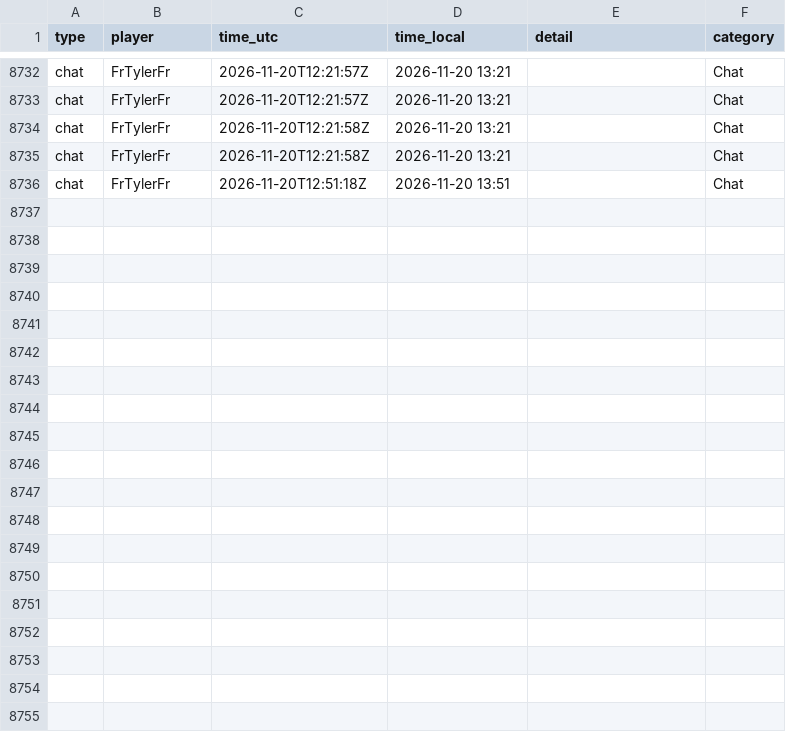
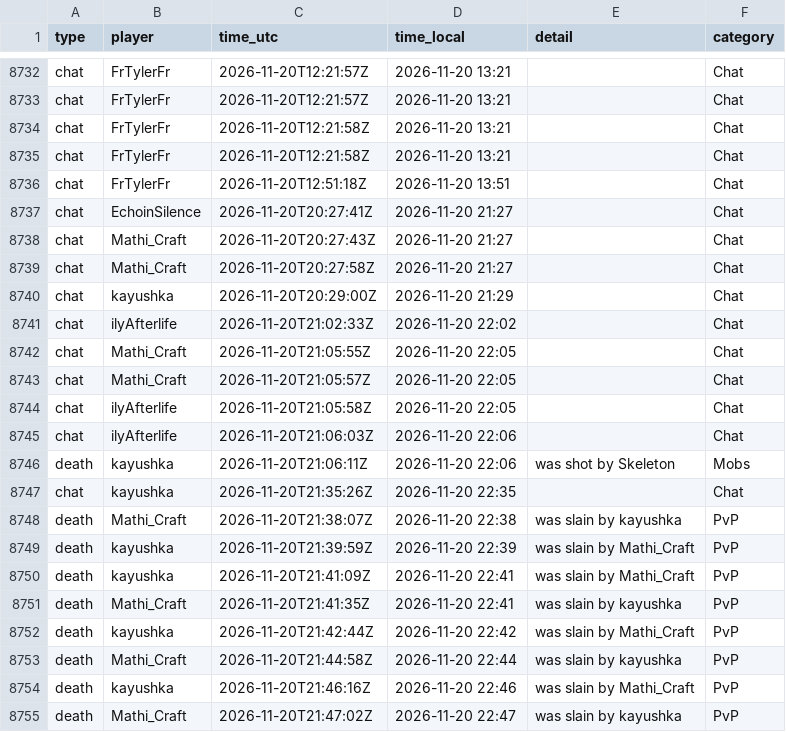
Before and after one commit to mathijsboogaert/Voxel, a CSV file: docs/data/voxel-events.csv, drawn as a sheet; only a part is shown, gaps mark what is left out; the diff covers the shown part only.

```diff
--- a/docs/data/voxel-events.csv
+++ b/docs/data/voxel-events.csv
@@ -8736 +8736,20 @@ chat,FrTylerFr,2026-11-20T12:21:58Z,2026-11-20 13:21,,Chat
 chat,FrTylerFr,2026-11-20T12:51:18Z,2026-11-20 13:51,,Chat
+chat,EchoinSilence,2026-11-20T20:27:41Z,2026-11-20 21:27,,Chat
+chat,Mathi_Craft,2026-11-20T20:27:43Z,2026-11-20 21:27,,Chat
+chat,Mathi_Craft,2026-11-20T20:27:58Z,2026-11-20 21:27,,Chat
+chat,kayushka,2026-11-20T20:29:00Z,2026-11-20 21:29,,Chat
+chat,ilyAfterlife,2026-11-20T21:02:33Z,2026-11-20 22:02,,Chat
+chat,Mathi_Craft,2026-11-20T21:05:55Z,2026-11-20 22:05,,Chat
+chat,Mathi_Craft,2026-11-20T21:05:57Z,2026-11-20 22:05,,Chat
+chat,ilyAfterlife,2026-11-20T21:05:58Z,2026-11-20 22:05,,Chat
+chat,ilyAfterlife,2026-11-20T21:06:03Z,2026-11-20 22:06,,Chat
+death,kayushka,2026-11-20T21:06:11Z,2026-11-20 22:06,was shot by Skeleton,Mobs
+chat,kayushka,2026-11-20T21:35:26Z,2026-11-20 22:35,,Chat
+death,Mathi_Craft,2026-11-20T21:38:07Z,2026-11-20 22:38,was slain by kayushka,PvP
+death,kayushka,2026-11-20T21:39:59Z,2026-11-20 22:39,was slain by Mathi_Craft,PvP
+death,kayushka,2026-11-20T21:41:09Z,2026-11-20 22:41,was slain by Mathi_Craft,PvP
+death,Mathi_Craft,2026-11-20T21:41:35Z,2026-11-20 22:41,was slain by kayushka,PvP
+death,kayushka,2026-11-20T21:42:44Z,2026-11-20 22:42,was slain by Mathi_Craft,PvP
+death,Mathi_Craft,2026-11-20T21:44:58Z,2026-11-20 22:44,was slain by kayushka,PvP
+death,kayushka,2026-11-20T21:46:16Z,2026-11-20 22:46,was slain by Mathi_Craft,PvP
+death,Mathi_Craft,2026-11-20T21:47:02Z,2026-11-20 22:47,was slain by kayushka,PvP
```
Also changed, not shown: 13 added rows elsewhere in this file, docs/data/afk-history.csv, docs/data/voxel-hourly.csv, 4 other files.
